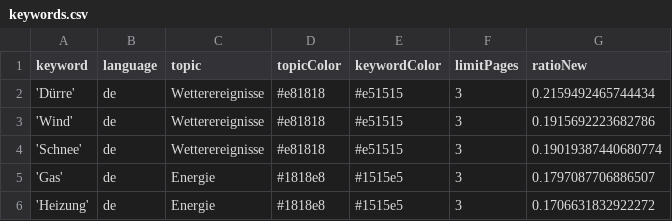
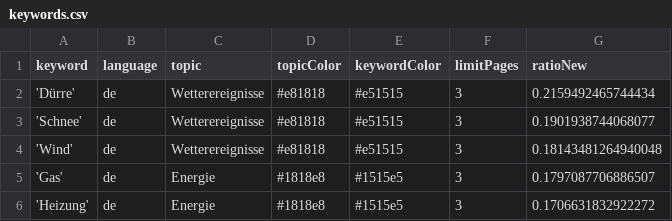
Before and after one commit to mizilett-news/winterIsComing, a CSV file: keywords.csv, drawn as a sheet; only a part is shown.

```diff
--- a/keywords.csv
+++ b/keywords.csv
@@ -2,4 +2,4 @@ keyword,language,topic,topicColor,keywordColor,limitPages,ratioNew
 'Dürre',de,Wetterereignisse,#e81818,#e51515,3,0.2159492465744434
-'Wind',de,Wetterereignisse,#e81818,#e51515,3,0.1915692223682786
-'Schnee',de,Wetterereignisse,#e81818,#e51515,3,0.19019387440680774
+'Schnee',de,Wetterereignisse,#e81818,#e51515,3,0.1901938744068077
+'Wind',de,Wetterereignisse,#e81818,#e51515,3,0.18143481264940048
 'Gas',de,Energie,#1818e8,#1515e5,3,0.1797087706886507
```
Also changed, not shown: csv/news_2026_11.csv.
